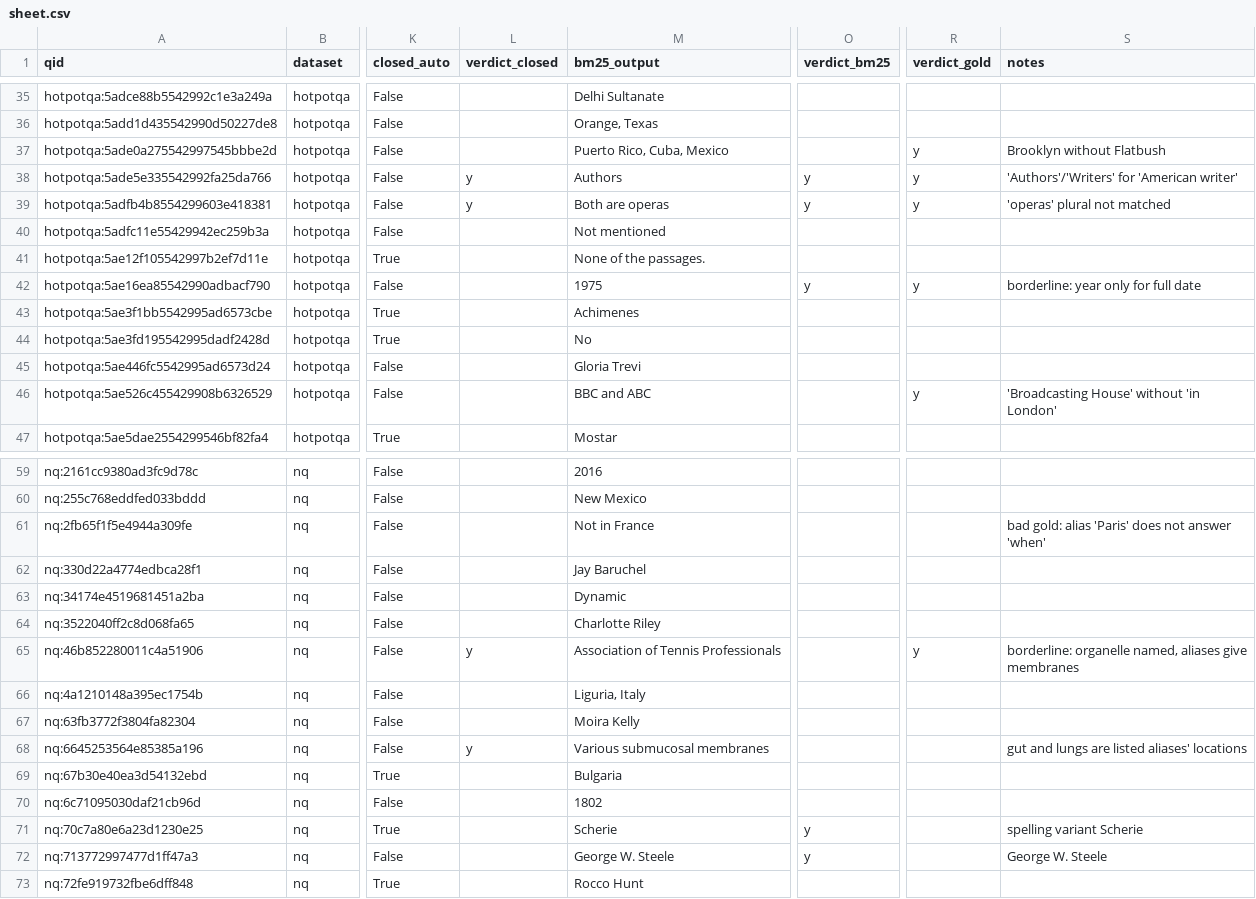
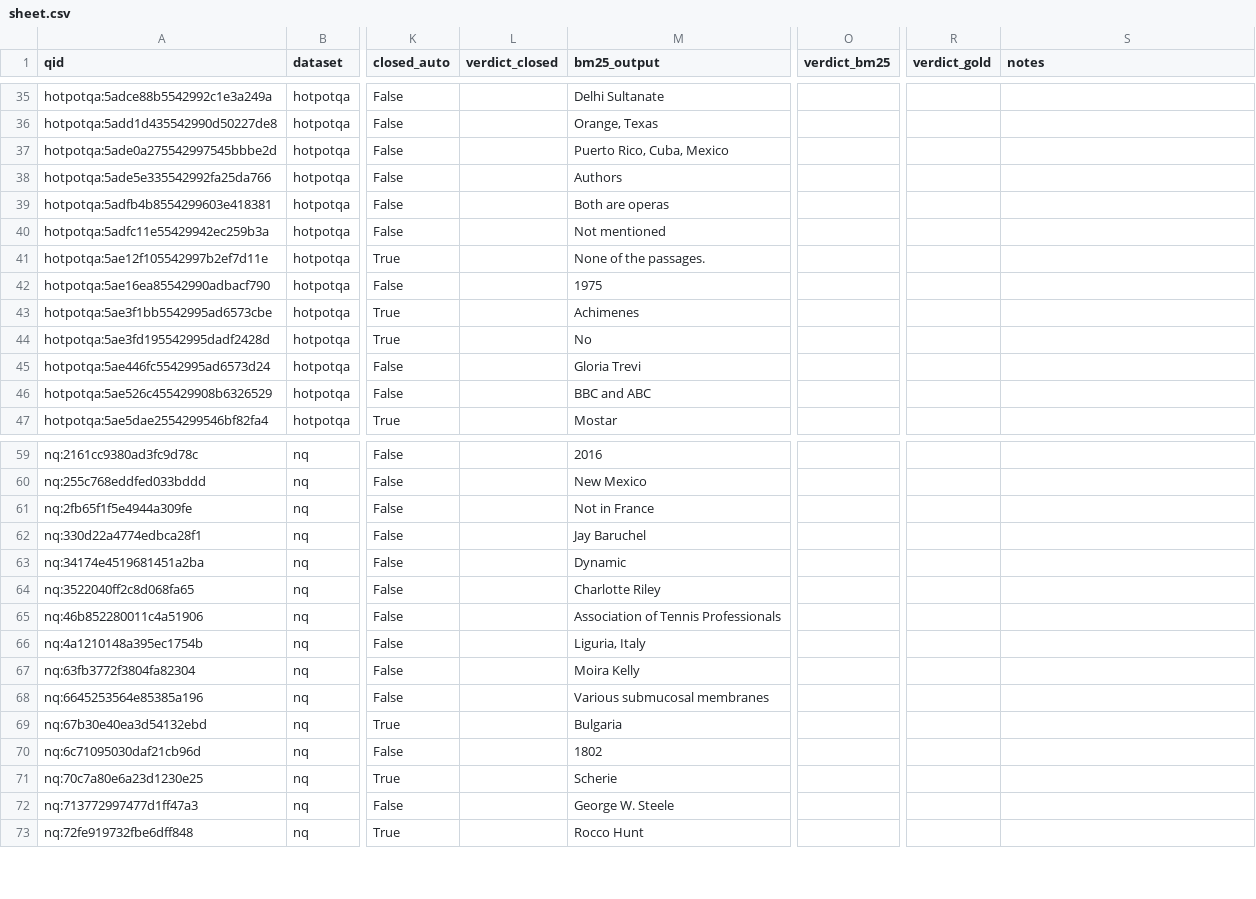
Before and after one commit to bropal404/lma-sae-rag-proj, a CSV file: results/sagemaker/handcheck/sheet.csv, drawn as a sheet; only a part is shown, gaps mark what is left out; the diff covers the shown part only; the diff names each change by its address in the sheet, - before the commit and + after, or states it on an @@ line.

```diff
--- a/results/sagemaker/handcheck/sheet.csv
+++ b/results/sagemaker/handcheck/sheet.csv
-R37:R39 (verdict_gold): y
+R37:R39 (verdict_gold): (empty)
-S37 (notes): Brooklyn without Flatbush
+S37 (notes): (empty)
-L38:L39 (verdict_closed): y
+L38:L39 (verdict_closed): (empty)
-O38:O39 (verdict_bm25): y
+O38:O39 (verdict_bm25): (empty)
-S38 (notes): 'Authors'/'Writers' for 'American writer'
+S38 (notes): (empty)
-S39 (notes): 'operas' plural not matched
+S39 (notes): (empty)
-O42 (verdict_bm25): y
+O42 (verdict_bm25): (empty)
-R42 (verdict_gold): y
+R42 (verdict_gold): (empty)
-S42 (notes): borderline: year only for full date
+S42 (notes): (empty)
-R46 (verdict_gold): y
+R46 (verdict_gold): (empty)
-S46 (notes): 'Broadcasting House' without 'in London'
+S46 (notes): (empty)
-S61 (notes): bad gold: alias 'Paris' does not answer 'when'
+S61 (notes): (empty)
-L65 (verdict_closed): y
+L65 (verdict_closed): (empty)
-R65 (verdict_gold): y
+R65 (verdict_gold): (empty)
-S65 (notes): borderline: organelle named, aliases give membranes
+S65 (notes): (empty)
-L68 (verdict_closed): y
+L68 (verdict_closed): (empty)
-S68 (notes): gut and lungs are listed aliases' locations
+S68 (notes): (empty)
-O71:O72 (verdict_bm25): y
+O71:O72 (verdict_bm25): (empty)
-S71 (notes): spelling variant Scherie
+S71 (notes): (empty)
-S72 (notes): George W. Steele
+S72 (notes): (empty)
```
Also changed, not shown: 45 edited cells elsewhere in this file, 2 other files.
